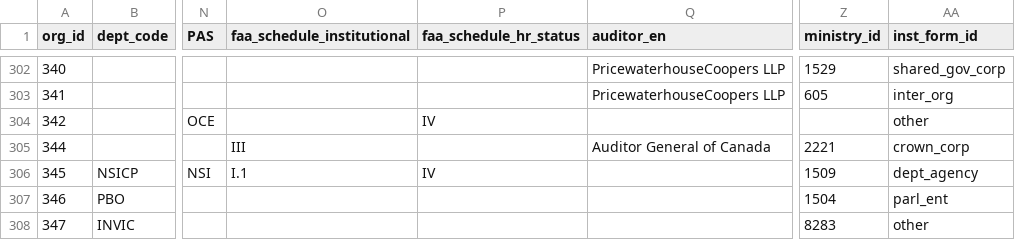
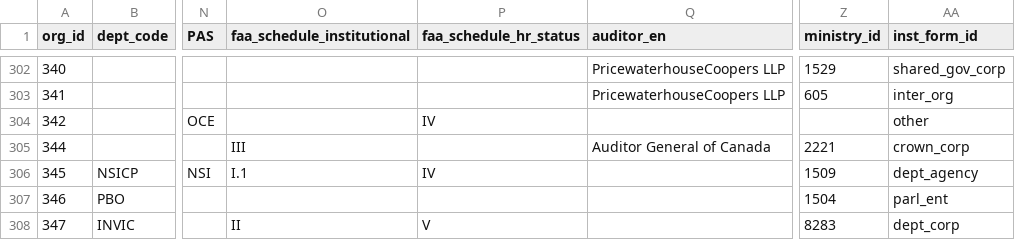
Before and after one commit to TBS-EACPD/infobase, a CSV file: data/igoc.csv, drawn as a sheet; only a part is shown, gaps mark what is left out; the diff covers the shown part only; the diff names each change by its address in the sheet, - before the commit and + after, or states it on an @@ line.

```diff
--- a/data/igoc.csv
+++ b/data/igoc.csv
-O308 (faa_schedule_institutional): (empty)
+O308 (faa_schedule_institutional): II
-P308 (faa_schedule_hr_status): (empty)
+P308 (faa_schedule_hr_status): V
-AA308 (inst_form_id): other
+AA308 (inst_form_id): dept_corp
```
Also changed, not shown: 3 edited cells elsewhere in this file, data/DeptcodetoTableID.csv, data/igoc_fr.csv, 15 other files.
